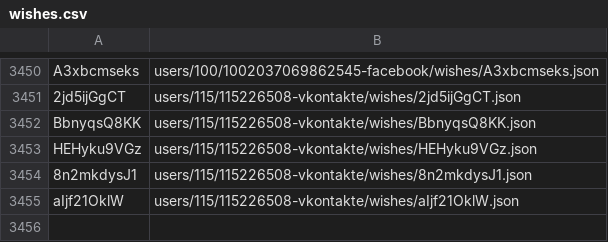
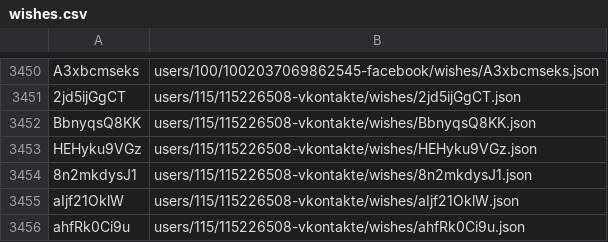
Before and after one commit to knigopis/repo.knigopis.com, a CSV file: wishes.csv, drawn as a sheet; only a part is shown, gaps mark what is left out.

```diff
--- a/wishes.csv
+++ b/wishes.csv
@@ -3455 +3455,2 @@ HEHyku9VGz,users/115/115226508-vkontakte/wishes/HEHyku9VGz.json
 aIjf21OklW,users/115/115226508-vkontakte/wishes/aIjf21OklW.json
+ahfRk0Ci9u,users/115/115226508-vkontakte/wishes/ahfRk0Ci9u.json
```
Also changed, not shown: 2 other files.
